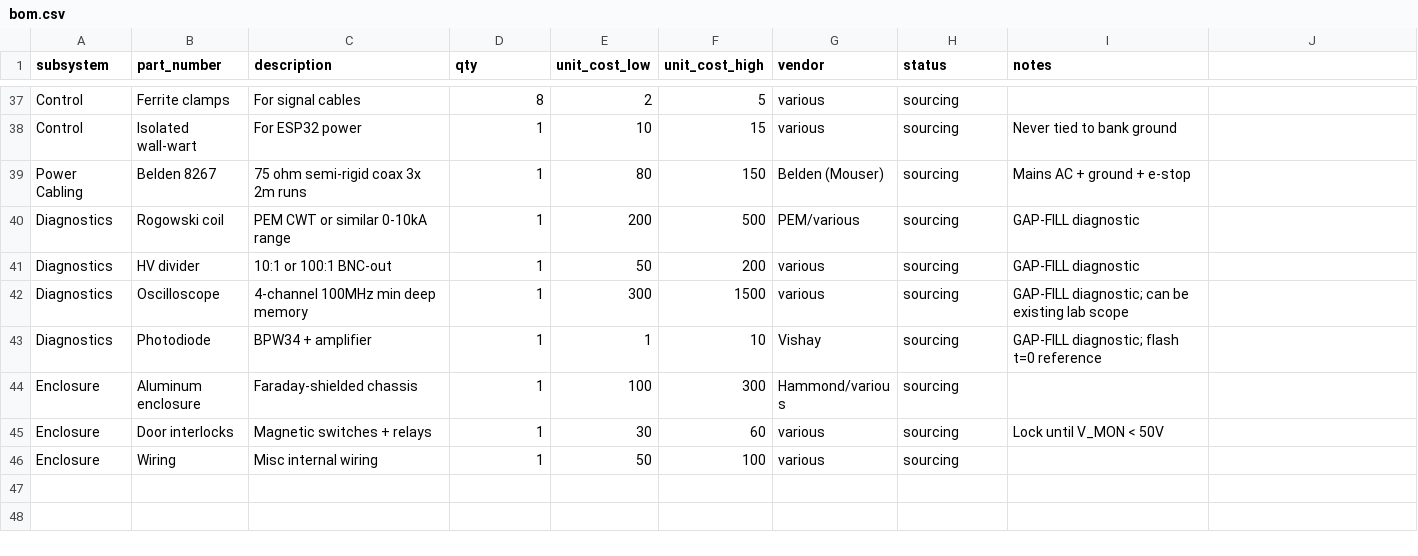
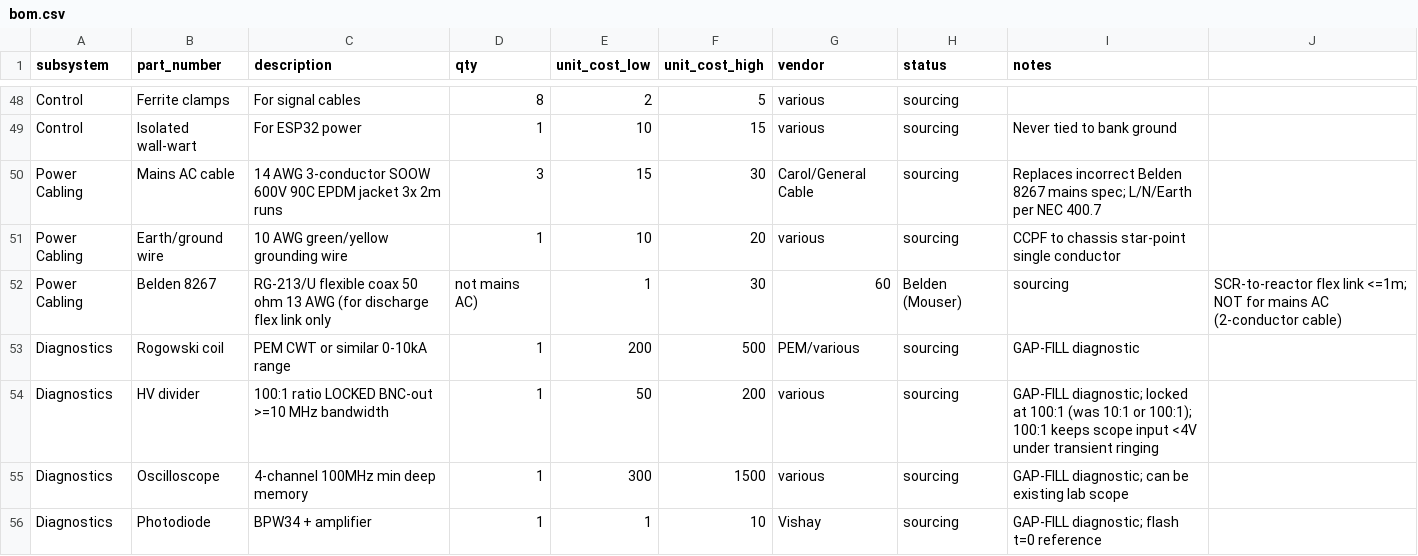
Before and after one commit to molave0524/fjh-rig, a CSV file: data/bom.csv, drawn as a sheet; only a part is shown, gaps mark what is left out; the shorter side is filled out with more unchanged rows; the diff covers the shown part only.

```diff
--- a/data/bom.csv
+++ b/data/bom.csv
@@ -38,5 +49,7 @@ Control,Ferrite clamps,For signal cables,8,2,5,various,sourcing,
 Control,Isolated wall-wart,For ESP32 power,1,10,15,various,sourcing,Never tied to bank ground
-Power Cabling,Belden 8267,75 ohm semi-rigid coax 3x 2m runs,1,80,150,Belden (Mouser),sourcing,Mains AC + ground + e-stop
+Power Cabling,Mains AC cable,14 AWG 3-conductor SOOW 600V 90C EPDM jacket 3x 2m runs,3,15,30,Carol/General Cable,sourcing,Replaces incorrect Belden 8267 mains spec; L/N/Earth per NEC 400.7
+Power Cabling,Earth/ground wire,10 AWG green/yellow grounding wire,1,10,20,various,sourcing,CCPF to chassis star-point single conductor
+Power Cabling,Belden 8267,RG-213/U flexible coax 50 ohm 13 AWG (for discharge flex link only, not mains AC),1,30,60,Belden (Mouser),sourcing,SCR-to-reactor flex link <=1m; NOT for mains AC (2-conductor cable)
 Diagnostics,Rogowski coil,PEM CWT or similar 0-10kA range,1,200,500,PEM/various,sourcing,GAP-FILL diagnostic
-Diagnostics,HV divider,10:1 or 100:1 BNC-out,1,50,200,various,sourcing,GAP-FILL diagnostic
+Diagnostics,HV divider,100:1 ratio LOCKED BNC-out >=10 MHz bandwidth,1,50,200,various,sourcing,GAP-FILL diagnostic; locked at 100:1 (was 10:1 or 100:1); 100:1 keeps scope input <4V under transient ringing
 Diagnostics,Oscilloscope,4-channel 100MHz min deep memory,1,300,1500,various,sourcing,GAP-FILL diagnostic; can be existing lab scope
```
Also changed, not shown: 12 added rows, 1 removed row and 10 edited cells elsewhere in this file, 11 other files.
